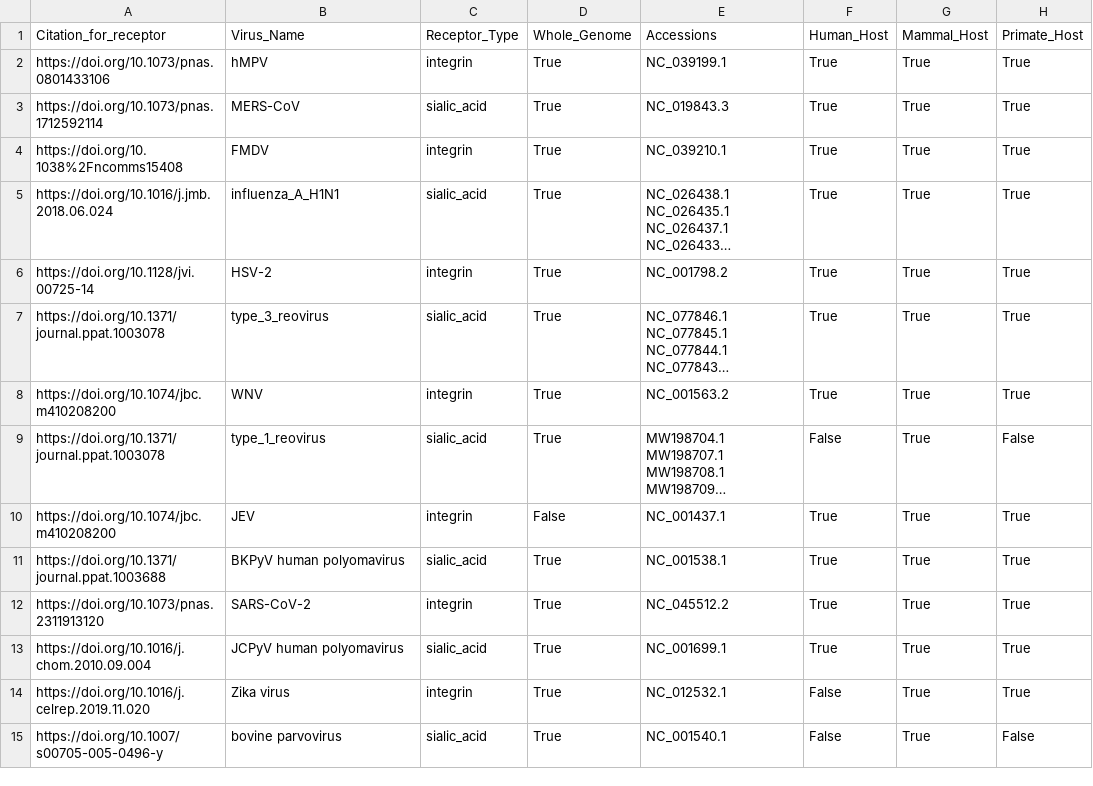
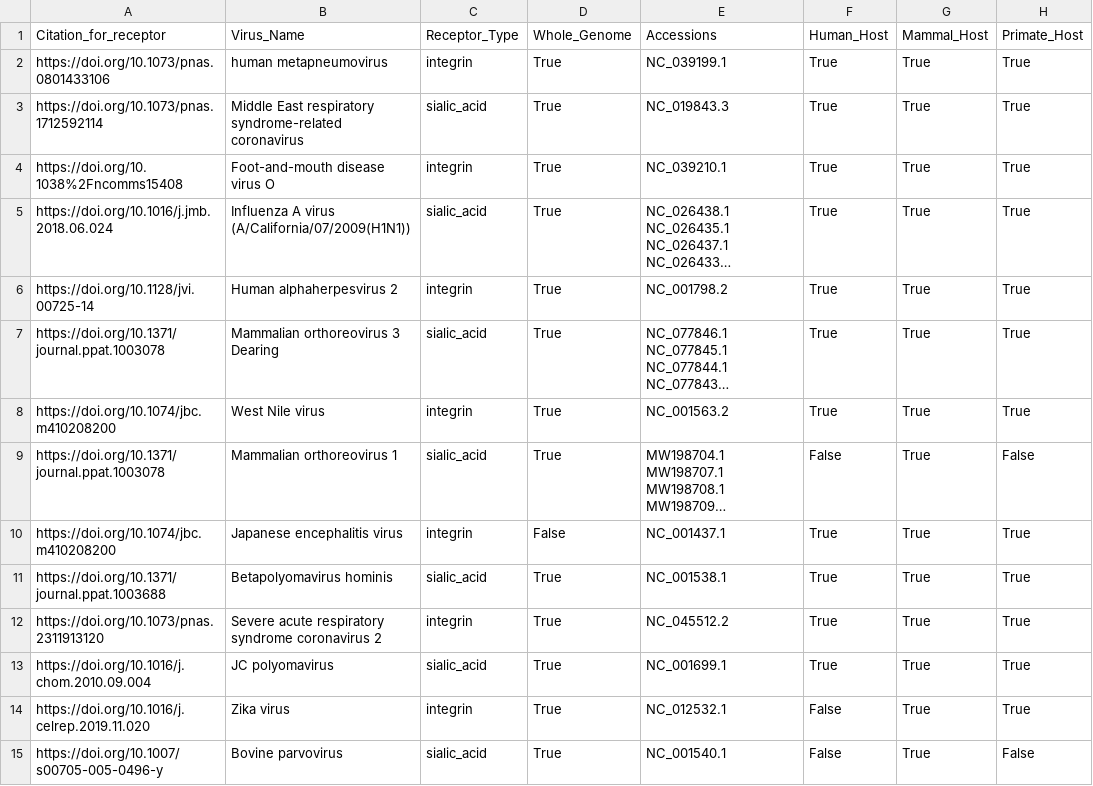
Before and after one commit to lanl/ldrd_virus_work, a CSV file: viral_seq/data/receptor_training.csv, drawn as a sheet; only a part is shown; long unchanged cells end in …; the diff covers the shown part only; the diff names each change by its address in the sheet, - before the commit and + after, or states it on an @@ line.

Commit message:
BUG: rename viruses in DTRA training files
- rename viruses in `receptor_training.csv` and `igsf_training.csv` based on corresponding virus name in accession record
- change X and y train/test variables to outputs of feature selection rfc

```diff
--- a/viral_seq/data/receptor_training.csv
+++ b/viral_seq/data/receptor_training.csv
-B2: hMPV
+B2: human metapneumovirus
-B3: MERS-CoV
+B3: Middle East respiratory syndrome-related coronavirus
-B4: FMDV
+B4: Foot-and-mouth disease virus O
-B5: influenza_A_H1N1
+B5: Influenza A virus (A/California/07/2009(H1N1))
-B6: HSV-2
+B6: Human alphaherpesvirus 2
-B7: type_3_reovirus
+B7: Mammalian orthoreovirus 3 Dearing
-B8: WNV
+B8: West Nile virus
-B9: type_1_reovirus
+B9: Mammalian orthoreovirus 1
-B10: JEV
+B10: Japanese encephalitis virus
-B11: BKPyV human polyomavirus
+B11: Betapolyomavirus hominis
-B12: SARS-CoV-2
+B12: Severe acute respiratory syndrome coronavirus 2
-B13: JCPyV human polyomavirus
+B13: JC polyomavirus
-B15: bovine parvovirus
+B15: Bovine parvovirus
```
Also changed, not shown: 57 edited cells elsewhere in this file, viral_seq/data/igsf_training.csv, 3 other files.
